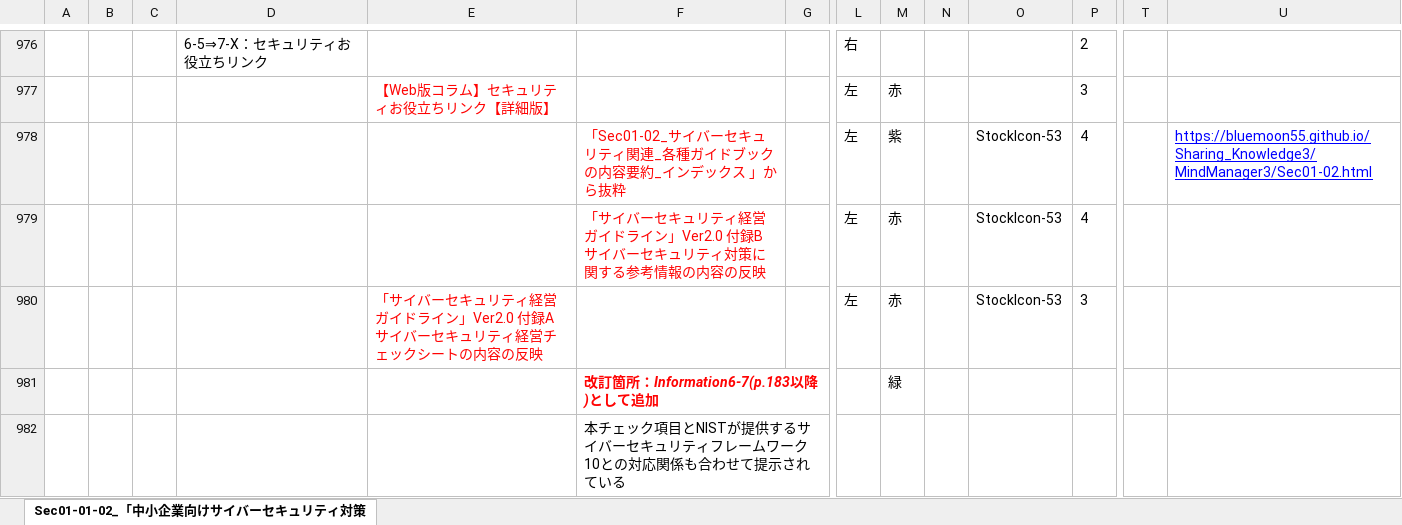
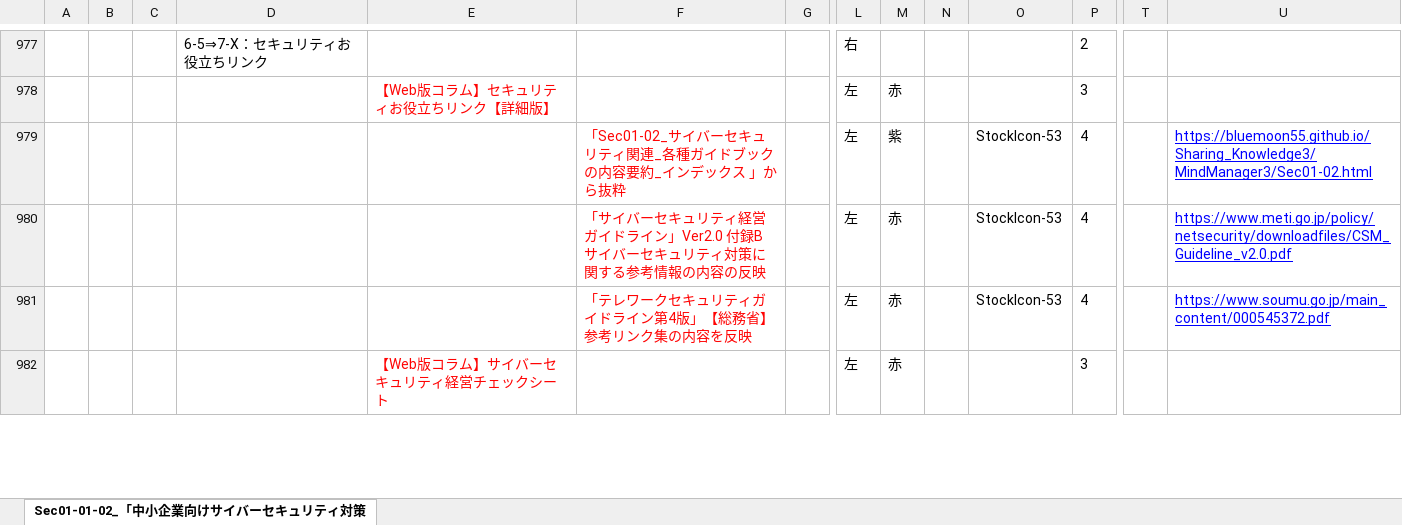
Before and after one commit to BlueMoon55/Sharing_Knowledge3, an Excel workbook: MindManager3/Sec01-01-02.xlsx, sheet Sec01-01-02_「中小企業向けサイバーセキュリティ対策, drawn as a sheet; only a part is shown, gaps mark what is left out; values as stored, in another font and other column widths than the file's, no borders; charts and pictures not drawn; removed rows and columns are numbered as before the commit, all else as after; rows hold the shown columns only; the diff covers the shown part only; the diff names each change by its address in the sheet, - before the commit and + after, or states it on an @@ line.

Commit message:
20200611

```diff
--- a/MindManager3/Sec01-01-02.xlsx (sheet Sec01-01-02_「中小企業向けサイバーセキュリティ対策)
+++ b/MindManager3/Sec01-01-02.xlsx (sheet Sec01-01-02_「中小企業向けサイバーセキュリティ対策)
-U980: (empty)
+U980: https://www.meti.go.jp/policy/netsecurity/downloadfiles/CSM_Guideline_v2.0.pdf
+row 981:  |  |  |  |  | 「テレワークセキュリティガイドライン第4版」【総務省】参考リンク集の内容を反映 |  | 左 | 赤 |  | StockIcon-53 | 4 |  | https://www.soumu.go.jp/main_content/000545372.pdf
-E982: 「サイバーセキュリティ経営ガイドライン」Ver2.0 付録A サイバーセキュリティ経営チェックシートの内容の反映
+E982: 【Web版コラム】サイバーセキュリティ経営チェックシート
-O982: StockIcon-53
+O982: (empty)
-row 981:  |  |  |  |  | 改訂箇所：Information6-7(p.183以降)として追加 |  |  | 緑
-row 982:  |  |  |  |  | 本チェック項目とNISTが提供するサイバーセキュリティフレームワーク10との対応関係も合わせて提示されている
```
Also changed, not shown: 5 added rows, 2 removed rows and 13 edited cells elsewhere in this sheet, charts or pictures.
